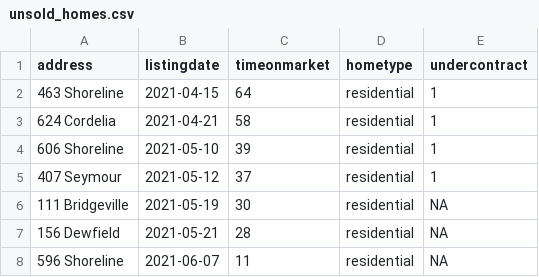
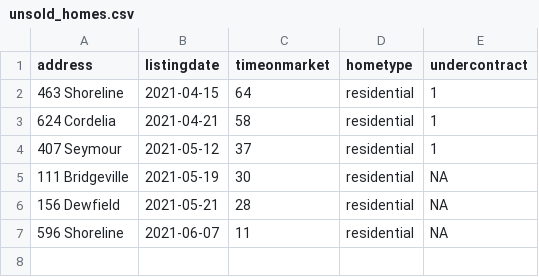
Before and after one commit to robhanssen/glenlake-homesales-old, a CSV file: data/unsold_homes.csv, drawn as a sheet; the diff names each change by its address in the sheet, - before the commit and + after, or states it on an @@ line.

```diff
--- a/data/unsold_homes.csv
+++ b/data/unsold_homes.csv
-row 4: 606 Shoreline | 2021-05-10 | 39 | residential | 1
```
Also changed, not shown: data/homesales_processeddata.csv, data/listing-overview-by-year.csv, 21 other files.
